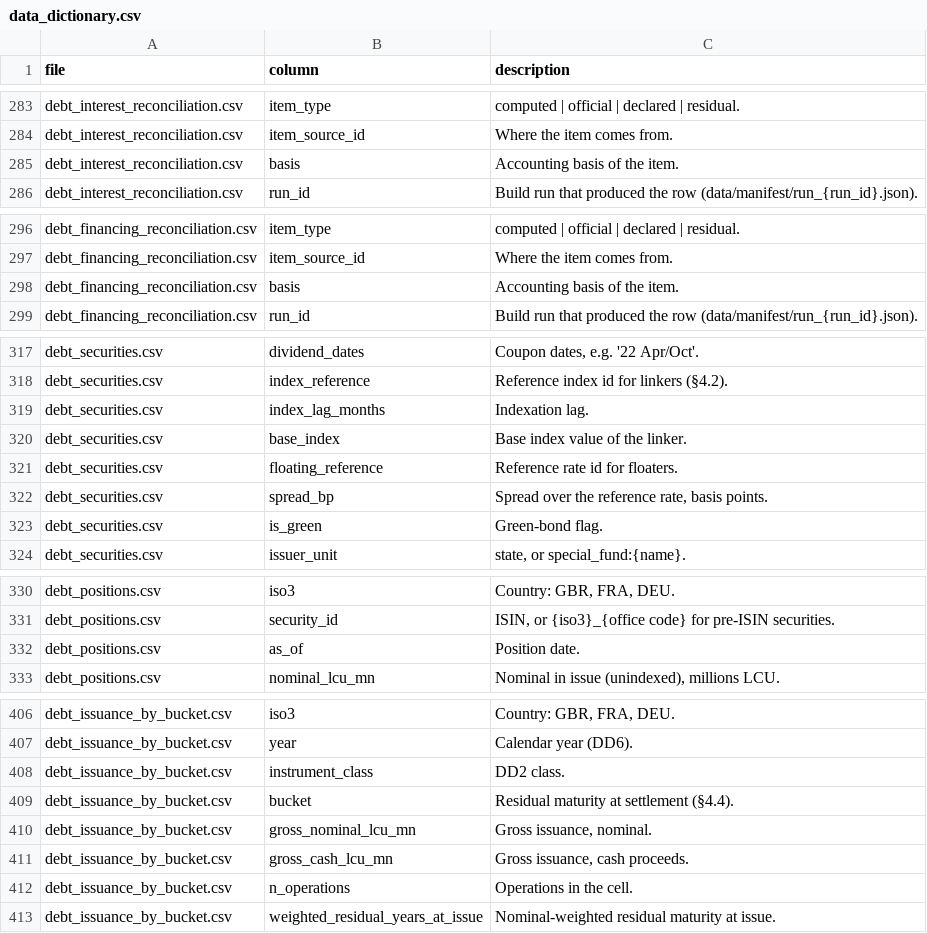
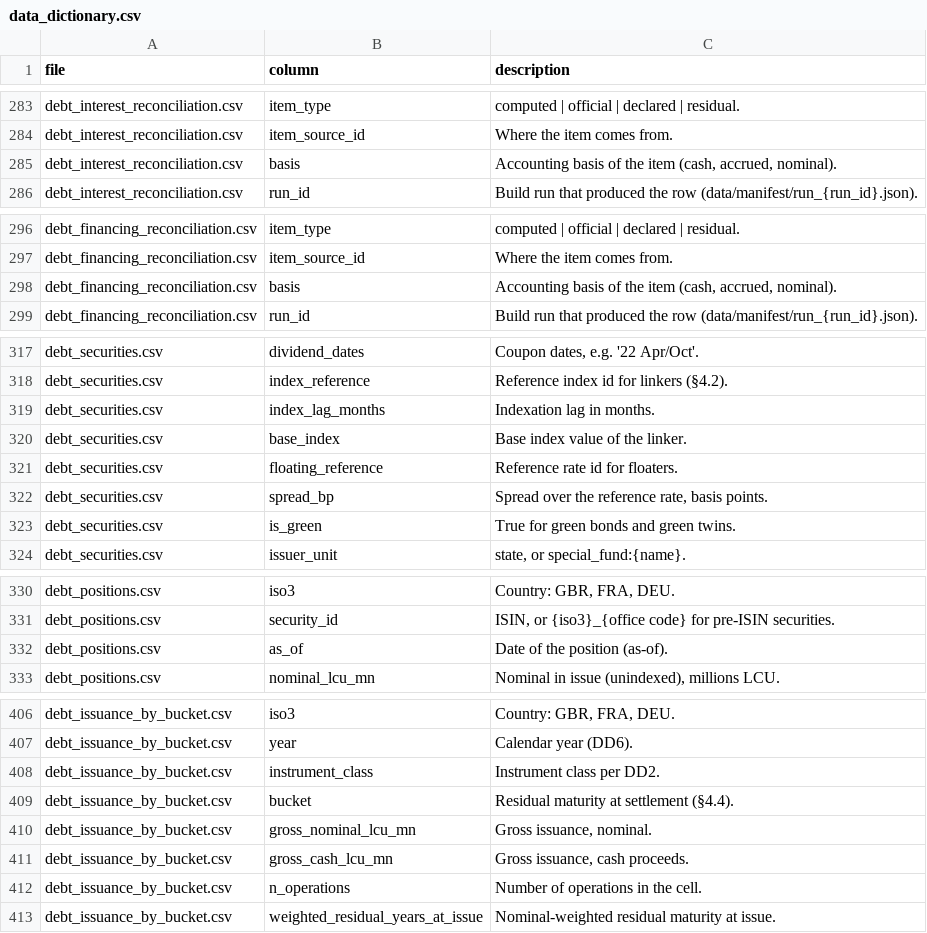
Before and after one commit to adrianchiu1/redbox, a CSV file: deliverables/data_dictionary.csv, drawn as a sheet; only a part is shown, gaps mark what is left out; the diff covers the shown part only.

```diff
--- a/deliverables/data_dictionary.csv
+++ b/deliverables/data_dictionary.csv
@@ -284,3 +284,3 @@ debt_interest_reconciliation.csv,item_type,computed | official | declared | resi
 debt_interest_reconciliation.csv,item_source_id,Where the item comes from.
-debt_interest_reconciliation.csv,basis,Accounting basis of the item.
+debt_interest_reconciliation.csv,basis,"Accounting basis of the item (cash, accrued, nominal)."
 debt_interest_reconciliation.csv,run_id,Build run that produced the row (data/manifest/run_{run_id}.json).
@@ -297,3 +297,3 @@ debt_financing_reconciliation.csv,item_type,computed | official | declared | res
 debt_financing_reconciliation.csv,item_source_id,Where the item comes from.
-debt_financing_reconciliation.csv,basis,Accounting basis of the item.
+debt_financing_reconciliation.csv,basis,"Accounting basis of the item (cash, accrued, nominal)."
 debt_financing_reconciliation.csv,run_id,Build run that produced the row (data/manifest/run_{run_id}.json).
@@ -318,3 +318,3 @@ debt_securities.csv,dividend_dates,"Coupon dates, e.g. '22 Apr/Oct'."
 debt_securities.csv,index_reference,Reference index id for linkers (§4.2).
-debt_securities.csv,index_lag_months,Indexation lag.
+debt_securities.csv,index_lag_months,Indexation lag in months.
 debt_securities.csv,base_index,Base index value of the linker.
@@ -322,3 +322,3 @@ debt_securities.csv,floating_reference,Reference rate id for floaters.
 debt_securities.csv,spread_bp,"Spread over the reference rate, basis points."
-debt_securities.csv,is_green,Green-bond flag.
+debt_securities.csv,is_green,True for green bonds and green twins.
 debt_securities.csv,issuer_unit,"state, or special_fund:{name}."
@@ -331,3 +331,3 @@ debt_positions.csv,iso3,"Country: GBR, FRA, DEU."
 debt_positions.csv,security_id,"ISIN, or {iso3}_{office code} for pre-ISIN securities."
-debt_positions.csv,as_of,Position date.
+debt_positions.csv,as_of,Date of the position (as-of).
 debt_positions.csv,nominal_lcu_mn,"Nominal in issue (unindexed), millions LCU."
@@ -407,3 +407,3 @@ debt_issuance_by_bucket.csv,iso3,"Country: GBR, FRA, DEU."
 debt_issuance_by_bucket.csv,year,Calendar year (DD6).
-debt_issuance_by_bucket.csv,instrument_class,DD2 class.
+debt_issuance_by_bucket.csv,instrument_class,Instrument class per DD2.
 debt_issuance_by_bucket.csv,bucket,Residual maturity at settlement (§4.4).
@@ -411,3 +411,3 @@ debt_issuance_by_bucket.csv,gross_nominal_lcu_mn,"Gross issuance, nominal."
 debt_issuance_by_bucket.csv,gross_cash_lcu_mn,"Gross issuance, cash proceeds."
-debt_issuance_by_bucket.csv,n_operations,Operations in the cell.
+debt_issuance_by_bucket.csv,n_operations,Number of operations in the cell.
 debt_issuance_by_bucket.csv,weighted_residual_years_at_issue,Nominal-weighted residual maturity at issue.
```
Also changed, not shown: 15 edited cells elsewhere in this file, 2 other files.
